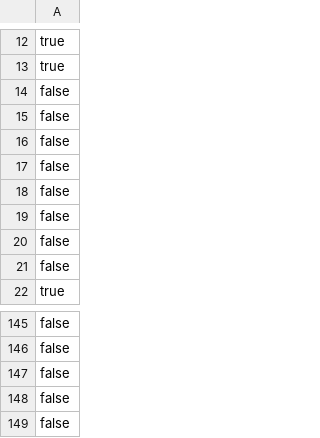
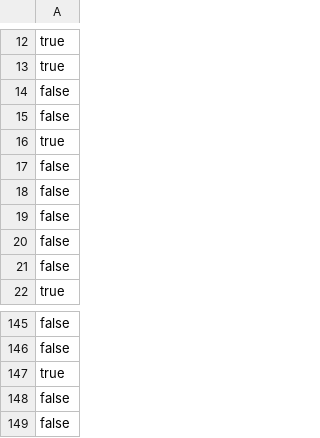
Before and after one commit to Ziem0/ByteOfEnglish, a CSV file: partOne/resources/commonlySentencesChecker.csv, drawn as a sheet; only a part is shown, gaps mark what is left out; removed rows and columns are numbered as before the commit, all else as after; the diff names each change by its address in the sheet, - before the commit and + after, or states it on an @@ line.

```diff
--- a/partOne/resources/commonlySentencesChecker.csv
+++ b/partOne/resources/commonlySentencesChecker.csv
-row 16: false
+row 16: true
-row 147: false
+row 147: true
```
Also changed, not shown: 1 other file.
